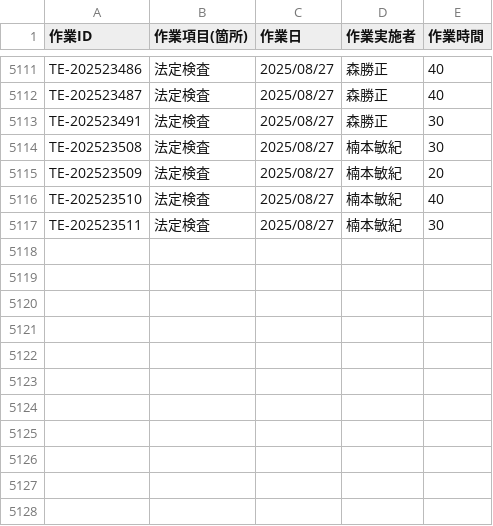
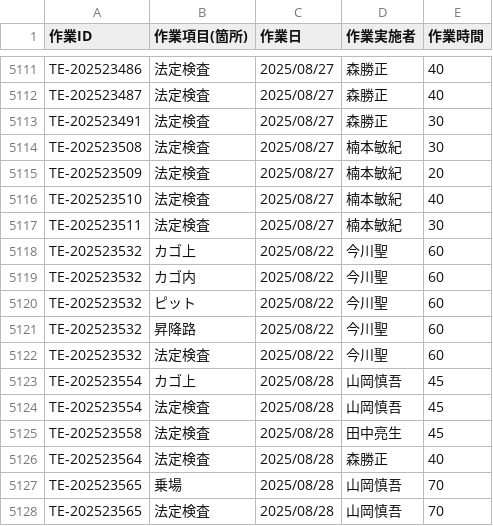
Before and after one commit to otameshi-web/kousu-app, a CSV file: data/検査工数データ.csv, drawn as a sheet; only a part is shown, gaps mark what is left out.

Commit message:
自動更新: 検査工数データ (2025-08-28 16:05:07)

```diff
--- a/data/検査工数データ.csv
+++ b/data/検査工数データ.csv
@@ -5117 +5117,12 @@ TE-202523510,法定検査,2025/08/27,楠本敏紀,40
 TE-202523511,法定検査,2025/08/27,楠本敏紀,30
+TE-202523532,カゴ上,2025/08/22,今川聖,60
+TE-202523532,カゴ内,2025/08/22,今川聖,60
+TE-202523532,ピット,2025/08/22,今川聖,60
+TE-202523532,昇降路,2025/08/22,今川聖,60
+TE-202523532,法定検査,2025/08/22,今川聖,60
+TE-202523554,カゴ上,2025/08/28,山岡慎吾,45
+TE-202523554,法定検査,2025/08/28,山岡慎吾,45
+TE-202523558,法定検査,2025/08/28,田中亮生,45
+TE-202523564,法定検査,2025/08/28,森勝正,40
+TE-202523565,乗場,2025/08/28,山岡慎吾,70
+TE-202523565,法定検査,2025/08/28,山岡慎吾,70
```
